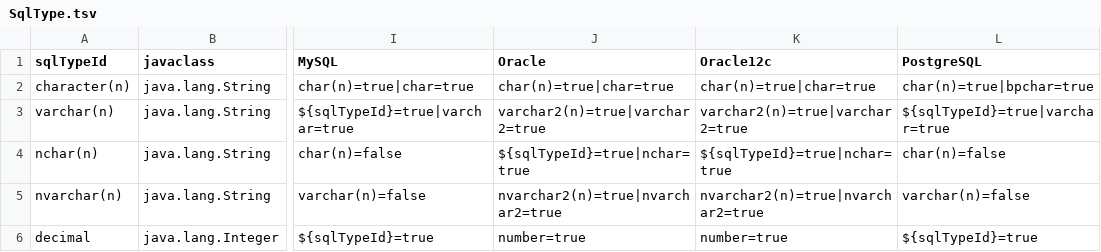
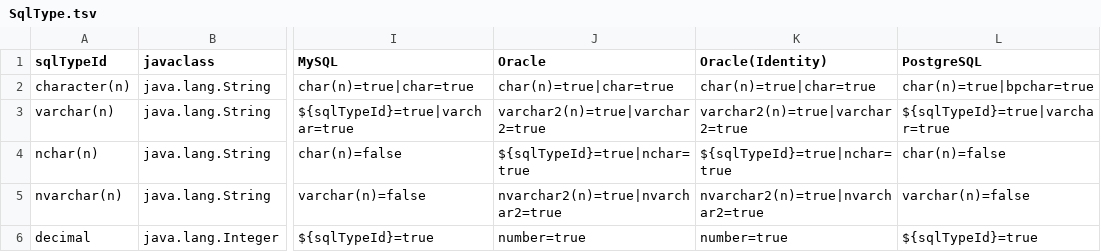
Before and after one commit to dbflute-session/erflute, a TSV file: resources/SqlType.tsv, drawn as a sheet; only a part is shown, gaps mark what is left out; the diff names each change by its address in the sheet, - before the commit and + after, or states it on an @@ line.

Commit message:
修正内容 ・GENERATED BY DEFAULT AS IDENTITYがNOT NULLの前でないとエラーになったため修正 ・パッケージ、クラス名 Oracle12c → OracleIdentity ・resources/SqlType.tsv 改行コードをLFに変更 ・レビュー指摘事項反映

```diff
--- a/resources/SqlType.tsv
+++ b/resources/SqlType.tsv
-K1: Oracle12c
+K1: Oracle(Identity)
```
Also changed, not shown: 10 other files.
